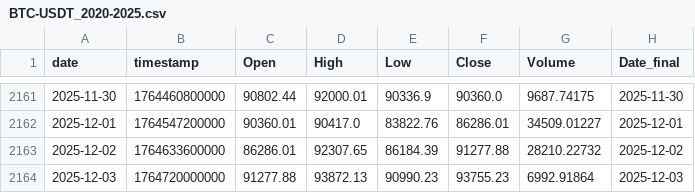
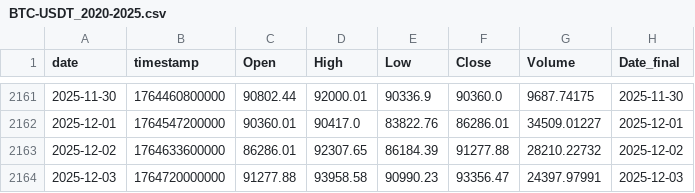
Before and after one commit to Hibra999/TT, a CSV file: data/tokens/BTC-USDT_2020-2025.csv, drawn as a sheet; only a part is shown, gaps mark what is left out.

```diff
--- a/data/tokens/BTC-USDT_2020-2025.csv
+++ b/data/tokens/BTC-USDT_2020-2025.csv
@@ -2163,2 +2163,2 @@ date,timestamp,Open,High,Low,Close,Volume,Date_final
 2025-12-02,1764633600000,86286.01,92307.65,86184.39,91277.88,28210.22732,2025-12-02
-2025-12-03,1764720000000,91277.88,93872.13,90990.23,93755.23,6992.91864,2025-12-03
+2025-12-03,1764720000000,91277.88,93958.58,90990.23,93356.47,24397.97991,2025-12-03
```
Also changed, not shown: data/tokens/AAPL_2020-2025.csv, data/tokens/CBOE_2020-2025.csv, 8 other files.
